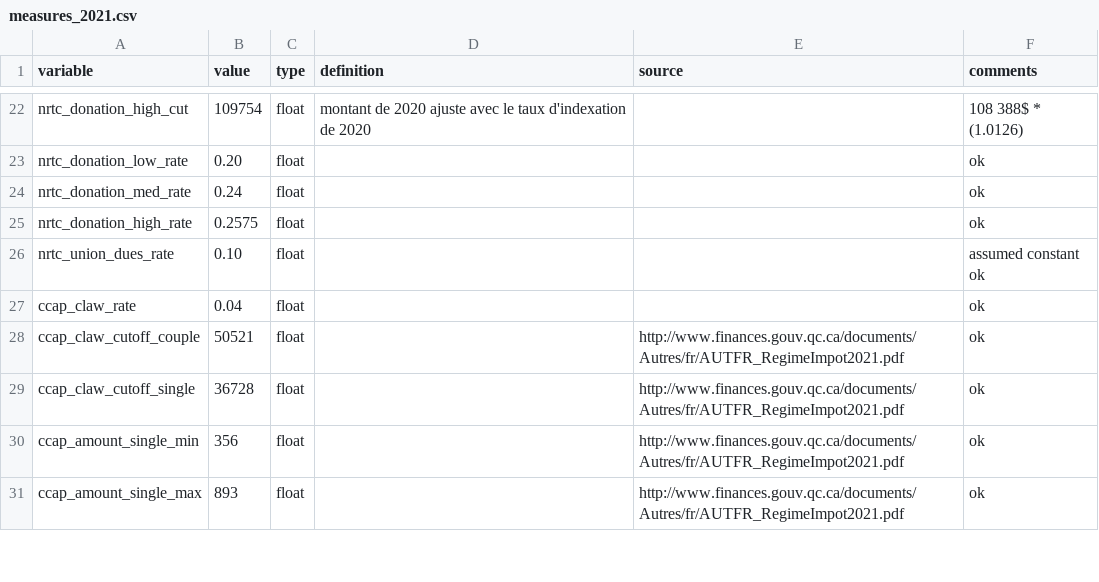
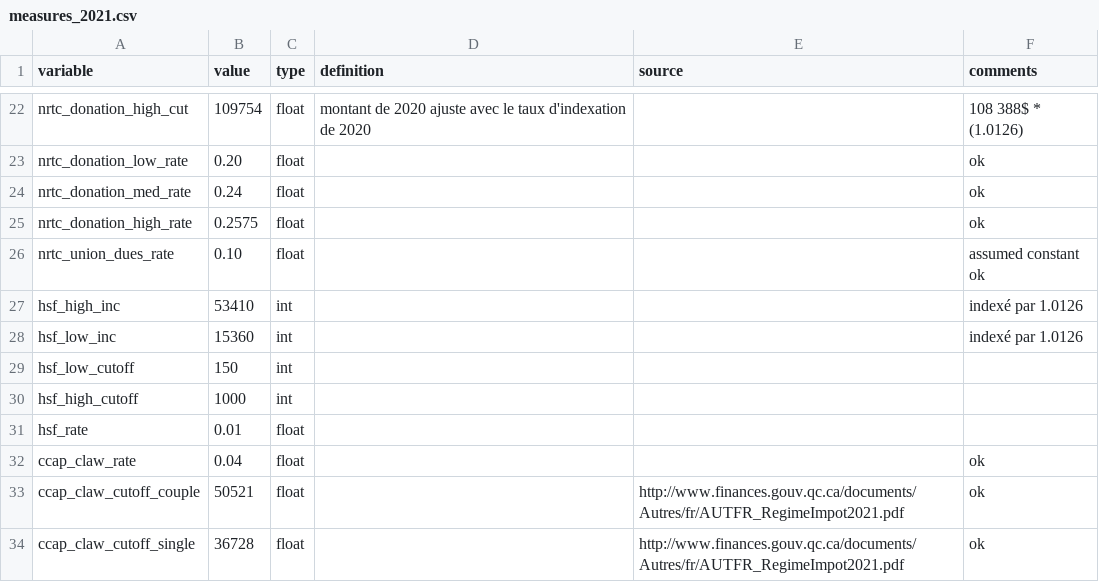
Before and after one commit to CREEi-models/srd, a CSV file: srd/quebec/params/measures_2021.csv, drawn as a sheet; only a part is shown, gaps mark what is left out; the shorter side is filled out with more unchanged rows; the diff names each change by its address in the sheet, - before the commit and + after, or states it on an @@ line.

```diff
--- a/srd/quebec/params/measures_2021.csv
+++ b/srd/quebec/params/measures_2021.csv
+row 27: hsf_high_inc | 53410 | int |  |  | indexé par 1.0126
+row 28: hsf_low_inc | 15360 | int |  |  | indexé par 1.0126
+row 29: hsf_low_cutoff | 150 | int
+row 30: hsf_high_cutoff | 1000 | int
+row 31: hsf_rate | 0.01 | float
```
Also changed, not shown: srd/quebec/params/measures_2016.csv, srd/quebec/params/measures_2017.csv, 12 other files.
